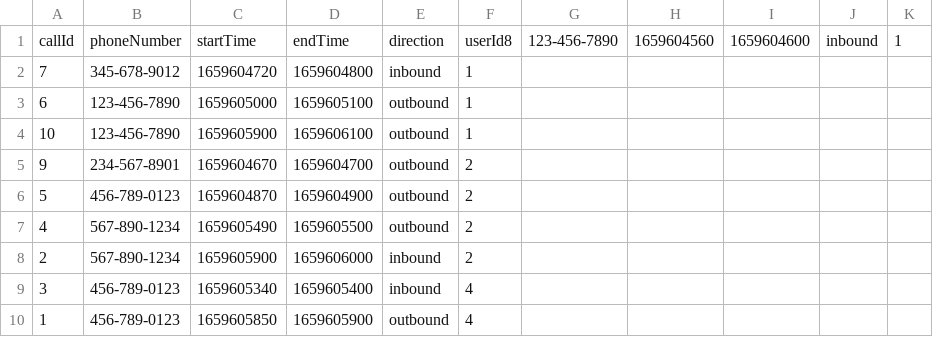
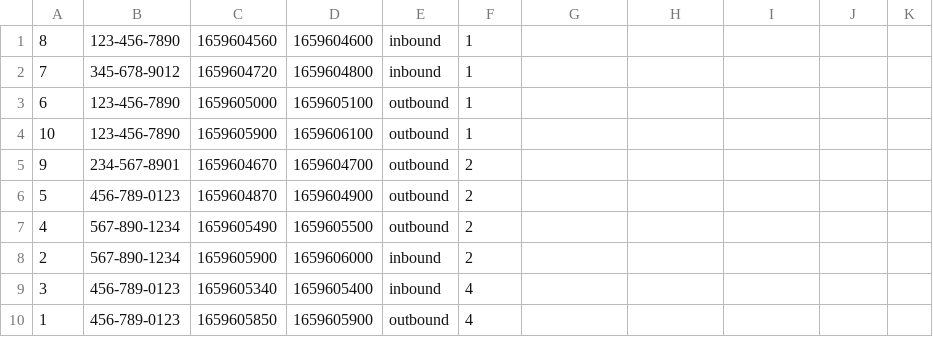
Before and after one commit to nilkow354/nilkow354-PEP-PythonSQL-Project, a CSV file: resources/orderedCalls.csv, drawn as a sheet.

```diff
--- a/resources/orderedCalls.csv
+++ b/resources/orderedCalls.csv
@@ -1,2 +1,2 @@
-callId,phoneNumber,startTime,endTime,direction,userId8,123-456-7890,1659604560,1659604600,inbound,1
+8,123-456-7890,1659604560,1659604600,inbound,1
 7,345-678-9012,1659604720,1659604800,inbound,1
```
Also changed, not shown: 3 other files.
